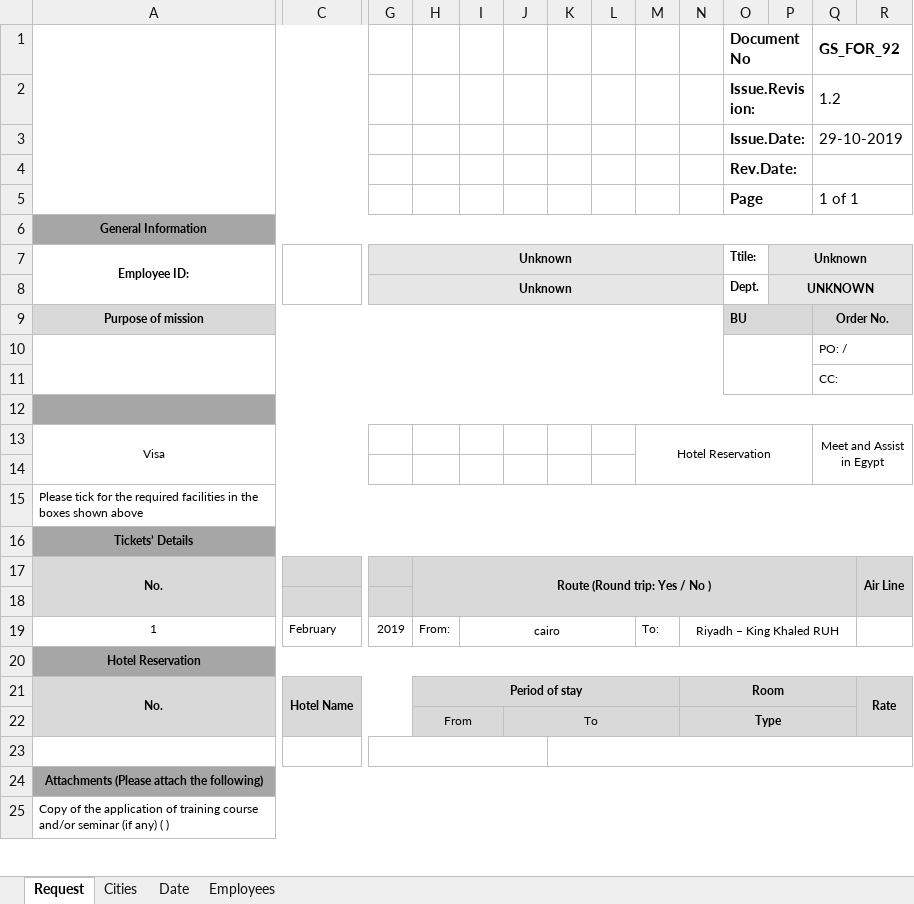
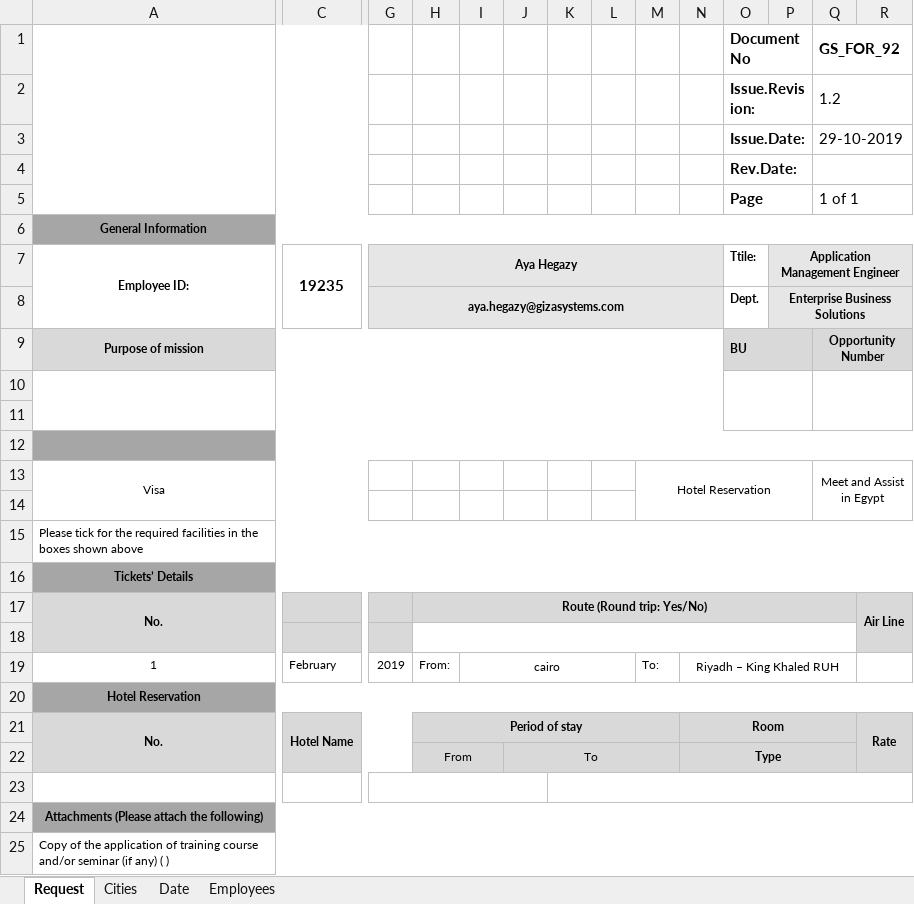
Before and after one commit to rana-badawy/TravelRequestRPA, an Excel workbook: Data/TravelRequestTemplate.xlsm, sheet Request, drawn as a sheet; only a part is shown, gaps mark what is left out; values as stored, in another font and other column widths than the file's, no borders; charts and pictures not drawn; the diff names each change by its address in the sheet, - before the commit and + after, or states it on an @@ line.

Commit message:
Template modified

```diff
--- a/Data/TravelRequestTemplate.xlsm (sheet Request)
+++ b/Data/TravelRequestTemplate.xlsm (sheet Request)
-C7: (empty)
+C7: 19235
-G7: Unknown
+G7: Aya Hegazy
-P7: Unknown
+P7: Application Management Engineer
-G8: Unknown
+G8: aya.hegazy@gizasystems.com
-P8: UNKNOWN
+P8: Enterprise Business Solutions
-Q9 (GS_FOR_92): Order No.
+Q9 (GS_FOR_92): Opportunity Number
-Q10 (GS_FOR_92): PO: /
+Q10 (GS_FOR_92): (empty)
-Q10:U10 merged
+Q10:U11 merged
-Q11 (GS_FOR_92): CC:
+Q11 (GS_FOR_92): (empty)
-Q11:U11 merged
-H17: Route (Round trip: Yes / No )
+H17: Route (Round trip: Yes/No)
-H17:Q18 merged
+H17:Q17 merged
-H18:Q18 fill: #D9D9D9
+H18:Q18 fill: none
+H18:Q18 merged
```
Also changed, not shown: sheet Date, charts or pictures.
